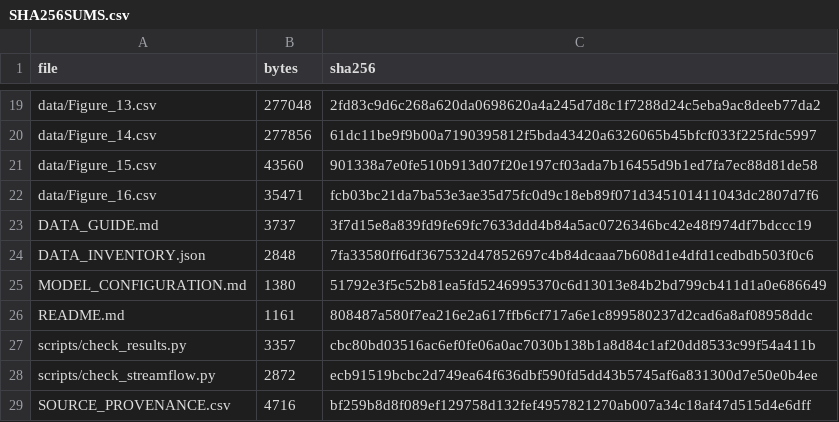
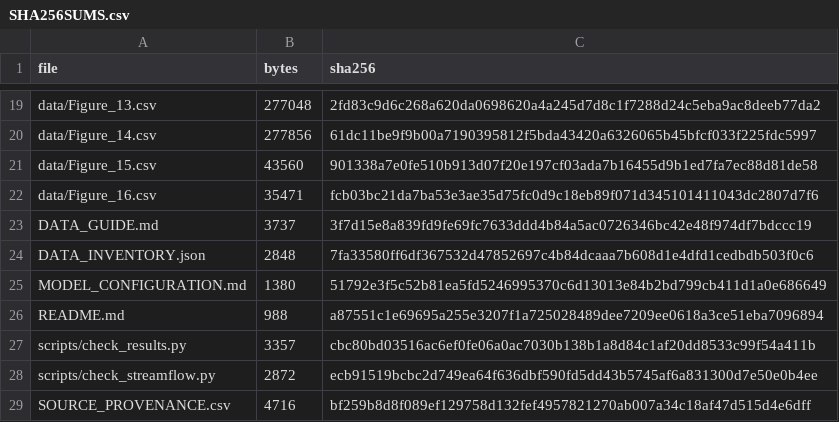
Before and after one commit to thushiyang/UpperYangtze-BGW, a CSV file: SHA256SUMS.csv, drawn as a sheet; only a part is shown, gaps mark what is left out.

```diff
--- a/SHA256SUMS.csv
+++ b/SHA256SUMS.csv
@@ -25,3 +25,3 @@ DATA_INVENTORY.json,2848,7fa33580ff6df367532d47852697c4b84dcaaa7b608d1e4dfd1cedb
 MODEL_CONFIGURATION.md,1380,51792e3f5c52b81ea5fd5246995370c6d13013e84b2bd799cb411d1a0e686649
-README.md,1161,808487a580f7ea216e2a617ffb6cf717a6e1c899580237d2cad6a8af08958ddc
+README.md,988,a87551c1e69695a255e3207f1a725028489dee7209ee0618a3ce51eba7096894
 scripts/check_results.py,3357,cbc80bd03516ac6ef0fe06a0ac7030b138b1a8d84c1af20dd8533c99f54a411b
```
Also changed, not shown: 1 other file.
